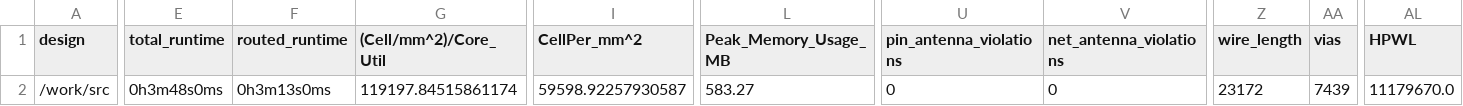
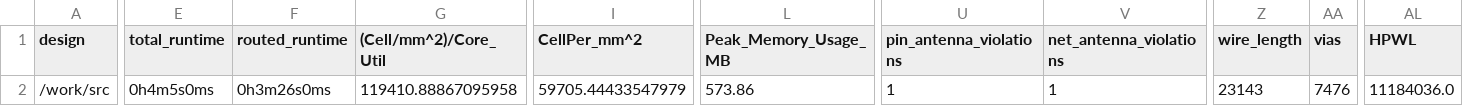
Before and after one commit to TinyTapeout/tinytapeout-05, a CSV file: projects/tt_um_devinatkin_stopwatch/metrics.csv, drawn as a sheet; only a part is shown, gaps mark what is left out; the diff covers the shown part only; the diff names each change by its address in the sheet, - before the commit and + after, or states it on an @@ line.

Commit message:
feat: update project tt_um_devinatkin_stopwatch from devinatkin/tt05-stopwatch
Commit: acc494e8ee36ff3458e4a837daf51be321e10bd1
Workflow: https://github.com/devinatkin/tt05-stopwatch/actions/runs/6521269157

```diff
--- a/projects/tt_um_devinatkin_stopwatch/metrics.csv
+++ b/projects/tt_um_devinatkin_stopwatch/metrics.csv
-E2 (total_runtime): 0h3m48s0ms
+E2 (total_runtime): 0h4m5s0ms
-F2 (routed_runtime): 0h3m13s0ms
+F2 (routed_runtime): 0h3m26s0ms
-G2 ((Cell/mm^2)/Core_Util): 119197.84515861174
+G2 ((Cell/mm^2)/Core_Util): 119410.88867095958
-I2 (CellPer_mm^2): 59598.92257930587
+I2 (CellPer_mm^2): 59705.44433547979
-L2 (Peak_Memory_Usage_MB): 583.27
+L2 (Peak_Memory_Usage_MB): 573.86
-U2 (pin_antenna_violations): 0
+U2 (pin_antenna_violations): 1
-V2 (net_antenna_violations): 0
+V2 (net_antenna_violations): 1
-Z2 (wire_length): 23172
+Z2 (wire_length): 23143
-AA2 (vias): 7439
+AA2 (vias): 7476
-AL2 (HPWL): 11179670.0
+AL2 (HPWL): 11184036.0
```
Also changed, not shown: 7 edited cells elsewhere in this file, 5 other files.
